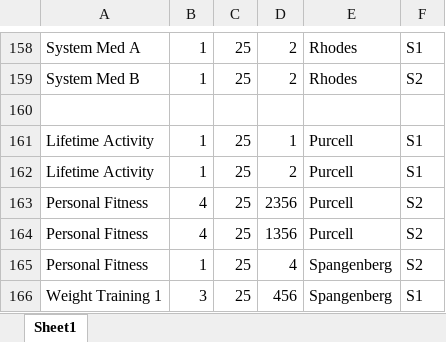
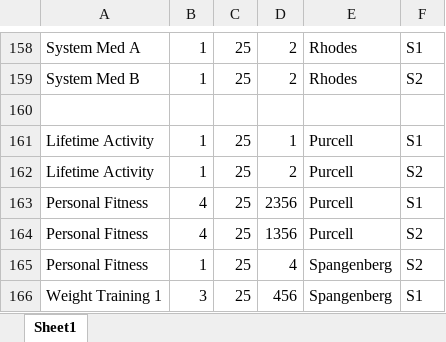
Before and after one commit to NitroQuake/Scheduler, an Excel workbook: classlist.xlsx, sheet Sheet1, drawn as a sheet; only a part is shown, gaps mark what is left out; values as stored, in another font and other column widths than the file's, no borders; the diff names each change by its address in the sheet, - before the commit and + after, or states it on an @@ line.

```diff
--- a/classlist.xlsx (sheet Sheet1)
+++ b/classlist.xlsx (sheet Sheet1)
-F162: S1
+F162: S2
-F163: S2
+F163: S1
```
Also changed, not shown: studentlist.xlsx, 5 other files.
